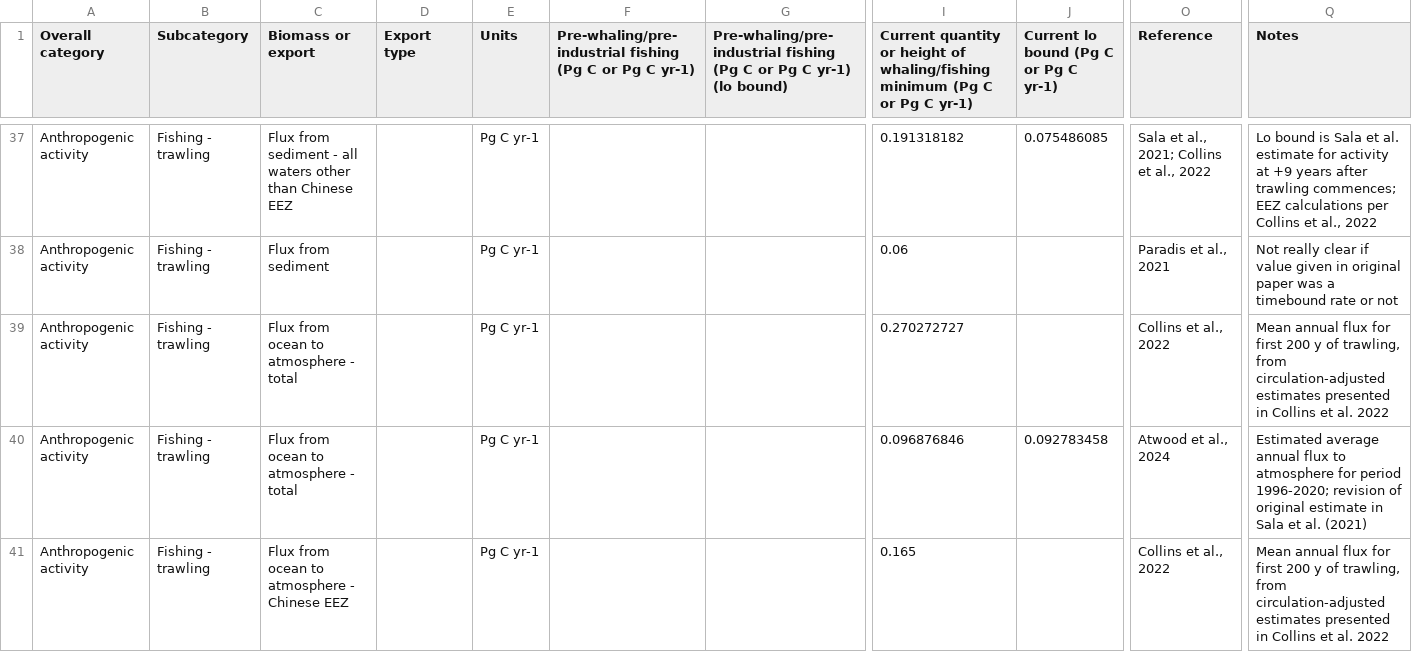
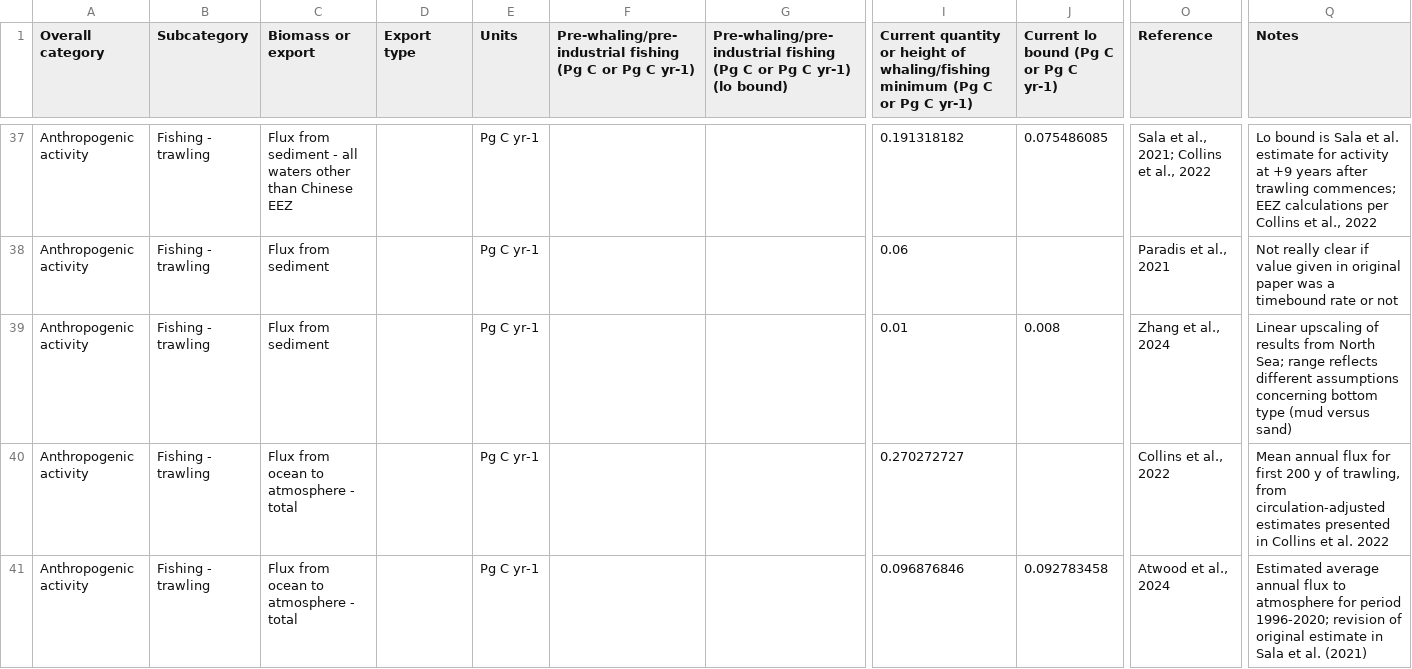
Before and after one commit to jamesrco/zoonotic-C, a CSV file: data/Open_ocean_NCS_C_data.csv, drawn as a sheet; only a part is shown, gaps mark what is left out; the shorter side is filled out with more unchanged rows; rows hold the shown columns only; the diff names each change by its address in the sheet, - before the commit and + after, or states it on an @@ line.

Commit message:
Additional data table revision including Zhang et al 2024 for benthic C flux

```diff
--- a/data/Open_ocean_NCS_C_data.csv
+++ b/data/Open_ocean_NCS_C_data.csv
+row 39: Anthropogenic activity | Fishing - trawling | Flux from sediment |  | Pg C yr-1 |  |  | 0.01 | 0.008 | Zhang et al., 2024 | Linear upscaling of results from North Sea; range reflects different assumptions concerning bottom type (mud versus sand)
```
